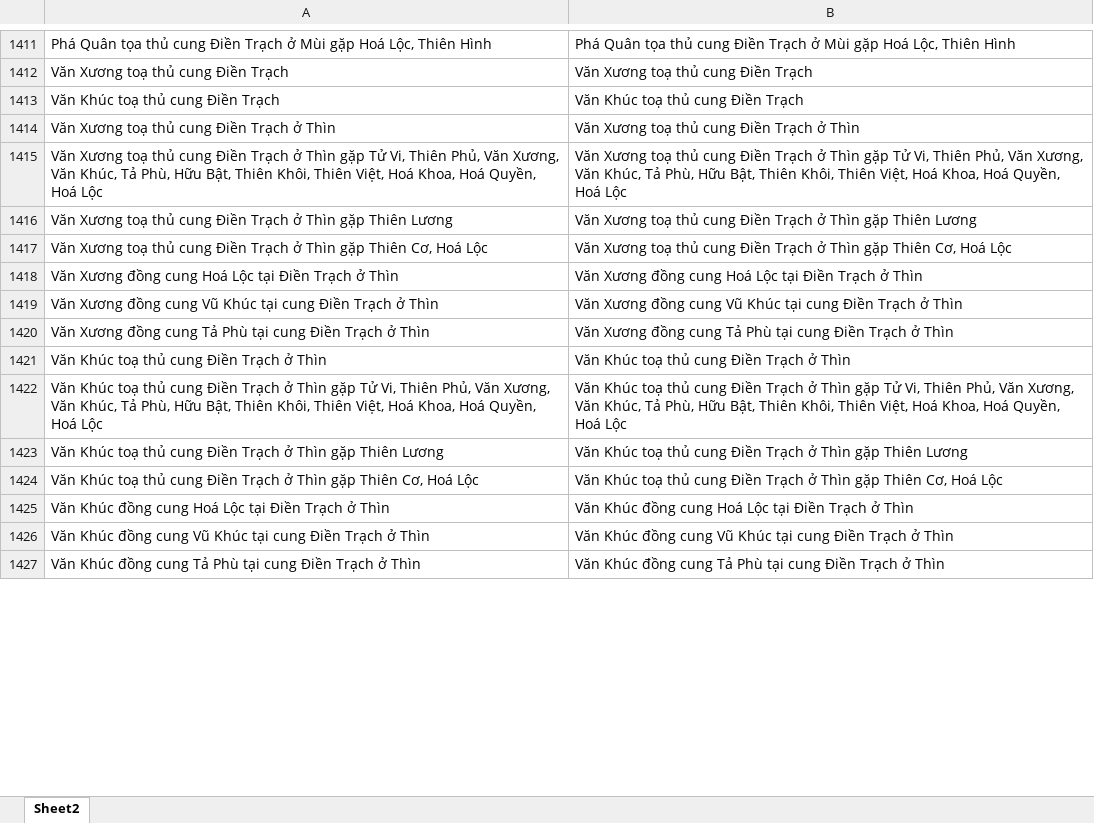
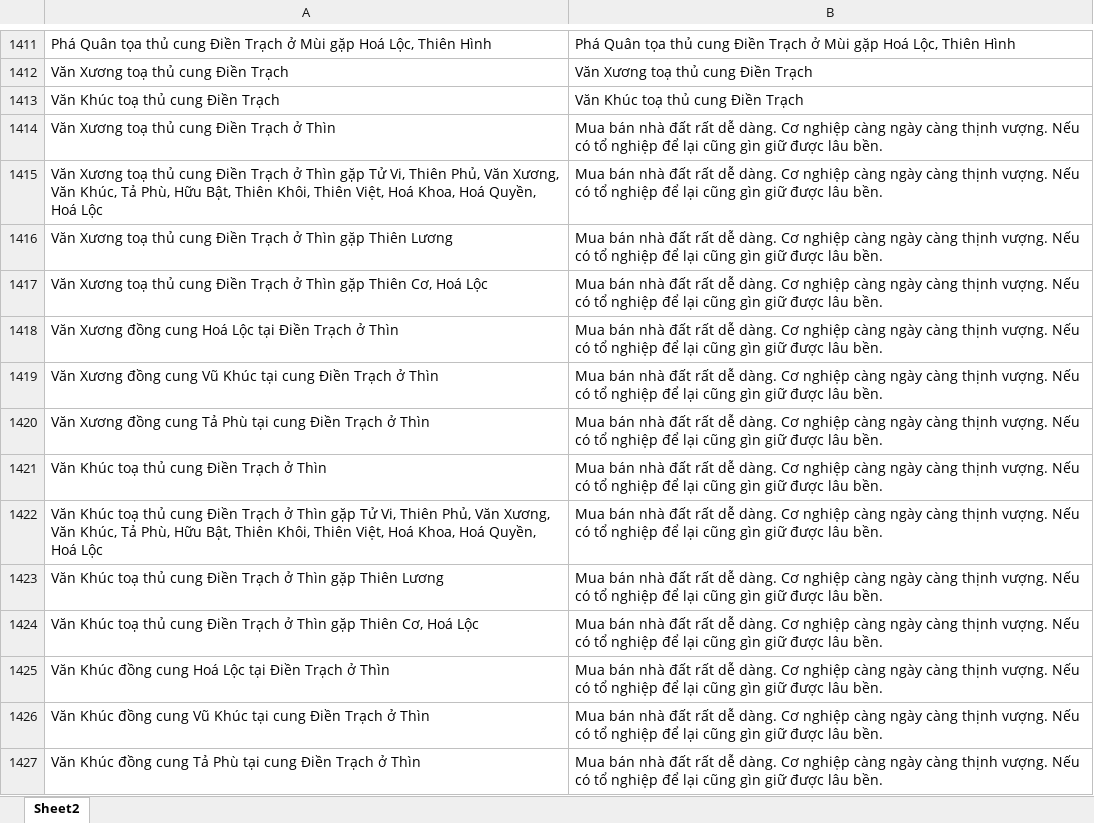
Before and after one commit to Donniehieu/LuanGiaiTuViBacPhai, an Excel workbook: LuanDienTrach.xlsx, sheet Sheet2, drawn as a sheet; only a part is shown, gaps mark what is left out; values as stored, in another font and other column widths than the file's, no borders; conditional formats not drawn; the diff covers the shown part only; the diff names each change by its address in the sheet, - before the commit and + after, or states it on an @@ line.

Commit message:
giải thích điền trạch

```diff
--- a/LuanDienTrach.xlsx (sheet Sheet2)
+++ b/LuanDienTrach.xlsx (sheet Sheet2)
-B1414: Văn Xương toạ thủ cung Điền Trạch ở Thìn
+B1414: Mua bán nhà đất rất dễ dàng. Cơ nghiệp càng ngày càng thịnh vượng. Nếu có tổ nghiệp để lại cũng gìn giữ được lâu bền.
-B1415: Văn Xương toạ thủ cung Điền Trạch ở Thìn gặp Tử Vi, Thiên Phủ, Văn Xương, Văn Khúc, Tả Phù, Hữu Bật, Thiên Khôi, Thiên Việt, Hoá Khoa, Hoá Quyền, Hoá Lộc
+B1415: Mua bán nhà đất rất dễ dàng. Cơ nghiệp càng ngày càng thịnh vượng. Nếu có tổ nghiệp để lại cũng gìn giữ được lâu bền.
-B1416: Văn Xương toạ thủ cung Điền Trạch ở Thìn gặp Thiên Lương
+B1416: Mua bán nhà đất rất dễ dàng. Cơ nghiệp càng ngày càng thịnh vượng. Nếu có tổ nghiệp để lại cũng gìn giữ được lâu bền.
-B1417: Văn Xương toạ thủ cung Điền Trạch ở Thìn gặp Thiên Cơ, Hoá Lộc
+B1417: Mua bán nhà đất rất dễ dàng. Cơ nghiệp càng ngày càng thịnh vượng. Nếu có tổ nghiệp để lại cũng gìn giữ được lâu bền.
-B1418: Văn Xương đồng cung Hoá Lộc tại Điền Trạch ở Thìn
+B1418: Mua bán nhà đất rất dễ dàng. Cơ nghiệp càng ngày càng thịnh vượng. Nếu có tổ nghiệp để lại cũng gìn giữ được lâu bền.
-B1419: Văn Xương đồng cung Vũ Khúc tại cung Điền Trạch ở Thìn
+B1419: Mua bán nhà đất rất dễ dàng. Cơ nghiệp càng ngày càng thịnh vượng. Nếu có tổ nghiệp để lại cũng gìn giữ được lâu bền.
-B1420: Văn Xương đồng cung Tả Phù tại cung Điền Trạch ở Thìn
+B1420: Mua bán nhà đất rất dễ dàng. Cơ nghiệp càng ngày càng thịnh vượng. Nếu có tổ nghiệp để lại cũng gìn giữ được lâu bền.
-B1421: Văn Khúc toạ thủ cung Điền Trạch ở Thìn
+B1421: Mua bán nhà đất rất dễ dàng. Cơ nghiệp càng ngày càng thịnh vượng. Nếu có tổ nghiệp để lại cũng gìn giữ được lâu bền.
-B1422: Văn Khúc toạ thủ cung Điền Trạch ở Thìn gặp Tử Vi, Thiên Phủ, Văn Xương, Văn Khúc, Tả Phù, Hữu Bật, Thiên Khôi, Thiên Việt, Hoá Khoa, Hoá Quyền, Hoá Lộc
+B1422: Mua bán nhà đất rất dễ dàng. Cơ nghiệp càng ngày càng thịnh vượng. Nếu có tổ nghiệp để lại cũng gìn giữ được lâu bền.
-B1423: Văn Khúc toạ thủ cung Điền Trạch ở Thìn gặp Thiên Lương
+B1423: Mua bán nhà đất rất dễ dàng. Cơ nghiệp càng ngày càng thịnh vượng. Nếu có tổ nghiệp để lại cũng gìn giữ được lâu bền.
-B1424: Văn Khúc toạ thủ cung Điền Trạch ở Thìn gặp Thiên Cơ, Hoá Lộc
+B1424: Mua bán nhà đất rất dễ dàng. Cơ nghiệp càng ngày càng thịnh vượng. Nếu có tổ nghiệp để lại cũng gìn giữ được lâu bền.
-B1425: Văn Khúc đồng cung Hoá Lộc tại Điền Trạch ở Thìn
+B1425: Mua bán nhà đất rất dễ dàng. Cơ nghiệp càng ngày càng thịnh vượng. Nếu có tổ nghiệp để lại cũng gìn giữ được lâu bền.
-B1426: Văn Khúc đồng cung Vũ Khúc tại cung Điền Trạch ở Thìn
+B1426: Mua bán nhà đất rất dễ dàng. Cơ nghiệp càng ngày càng thịnh vượng. Nếu có tổ nghiệp để lại cũng gìn giữ được lâu bền.
-B1427: Văn Khúc đồng cung Tả Phù tại cung Điền Trạch ở Thìn
+B1427: Mua bán nhà đất rất dễ dàng. Cơ nghiệp càng ngày càng thịnh vượng. Nếu có tổ nghiệp để lại cũng gìn giữ được lâu bền.
```
Also changed, not shown: 34 added rows, 1 removed row and 251 edited cells elsewhere in this sheet, 2 other files.
